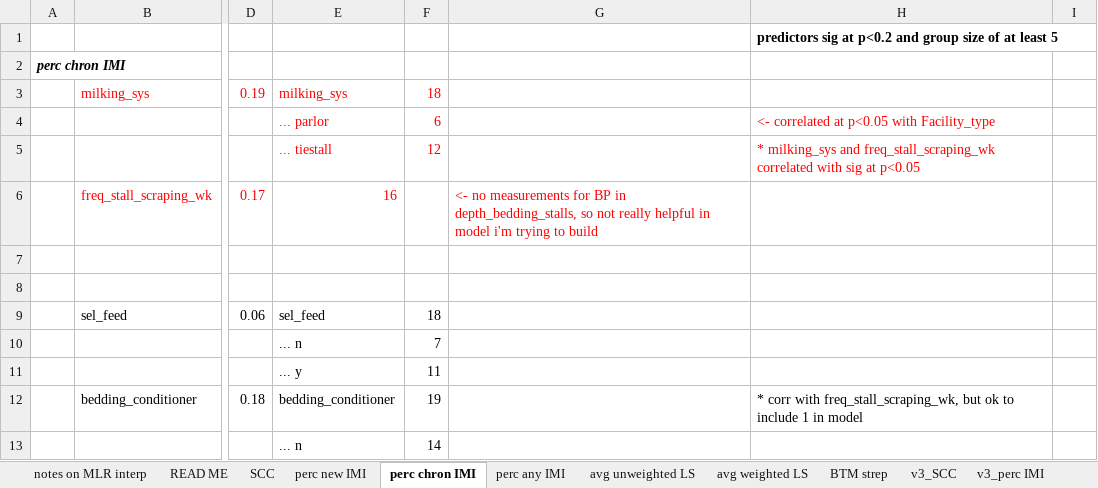
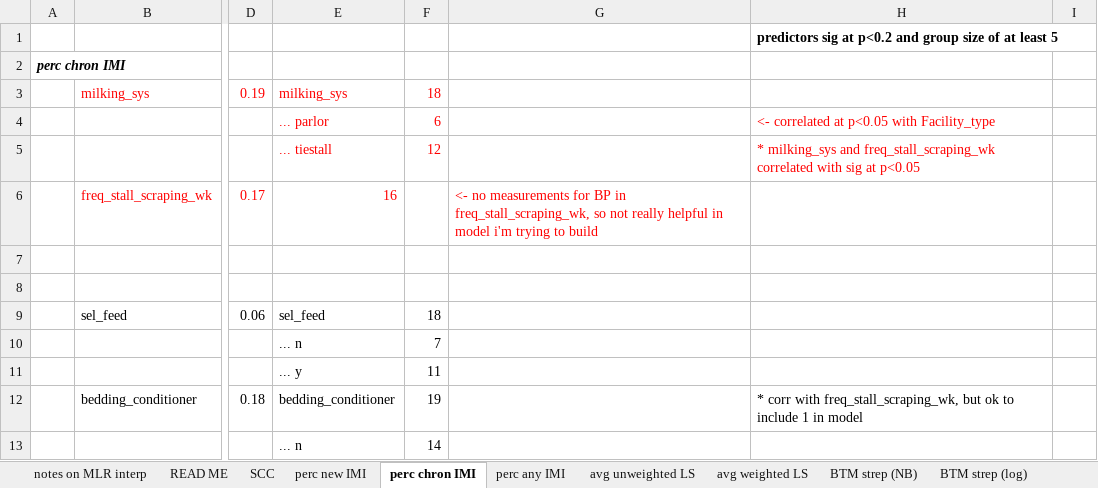
Before and after one commit to caitlin-jeffrey/OREI_Git, an Excel workbook: OREI_files/40-herd data/model building_sig associated predictors for each outcome.xlsx, sheet perc chron IMI, drawn as a sheet; only a part is shown, gaps mark what is left out; values as stored, in another font and other column widths than the file's, no borders; the diff names each change by its address in the sheet, - before the commit and + after, or states it on an @@ line.

```diff
--- a/OREI_files/40-herd data/model building_sig associated predictors for each outcome.xlsx (sheet perc chron IMI)
+++ b/OREI_files/40-herd data/model building_sig associated predictors for each outcome.xlsx (sheet perc chron IMI)
-sheet tab: BTM strep
+sheet tab: BTM strep (NB)
+sheet tab: BTM strep (log)
-G6: …BP in depth_bedding_stalls, so not…
+G6: …BP in freq_stall_scraping_wk, so not…
```
Also changed, not shown: other sheet tabs, OREI_files/40-herd data/model building outlines by outcome.xlsx, OREI_files/housing lit review/Lit review.xlsx, 3 other files.
